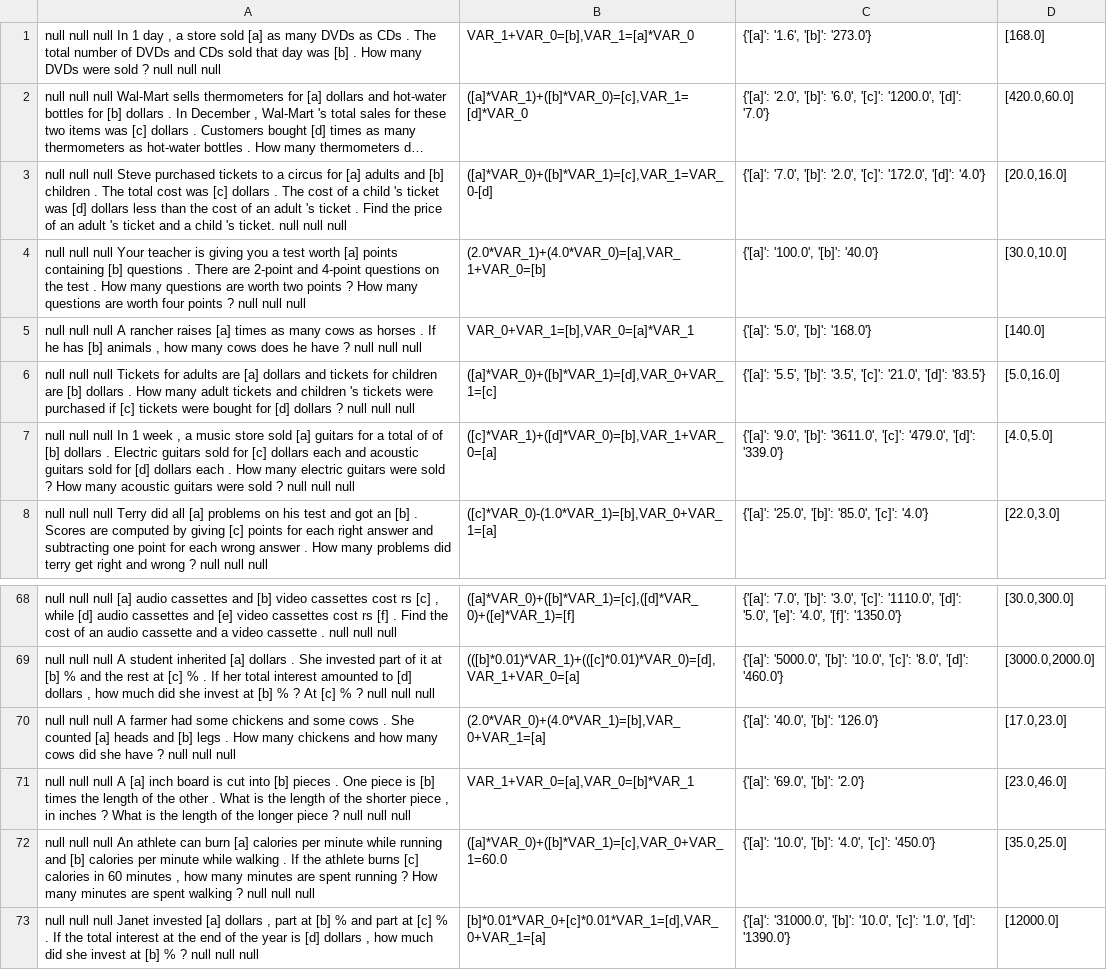
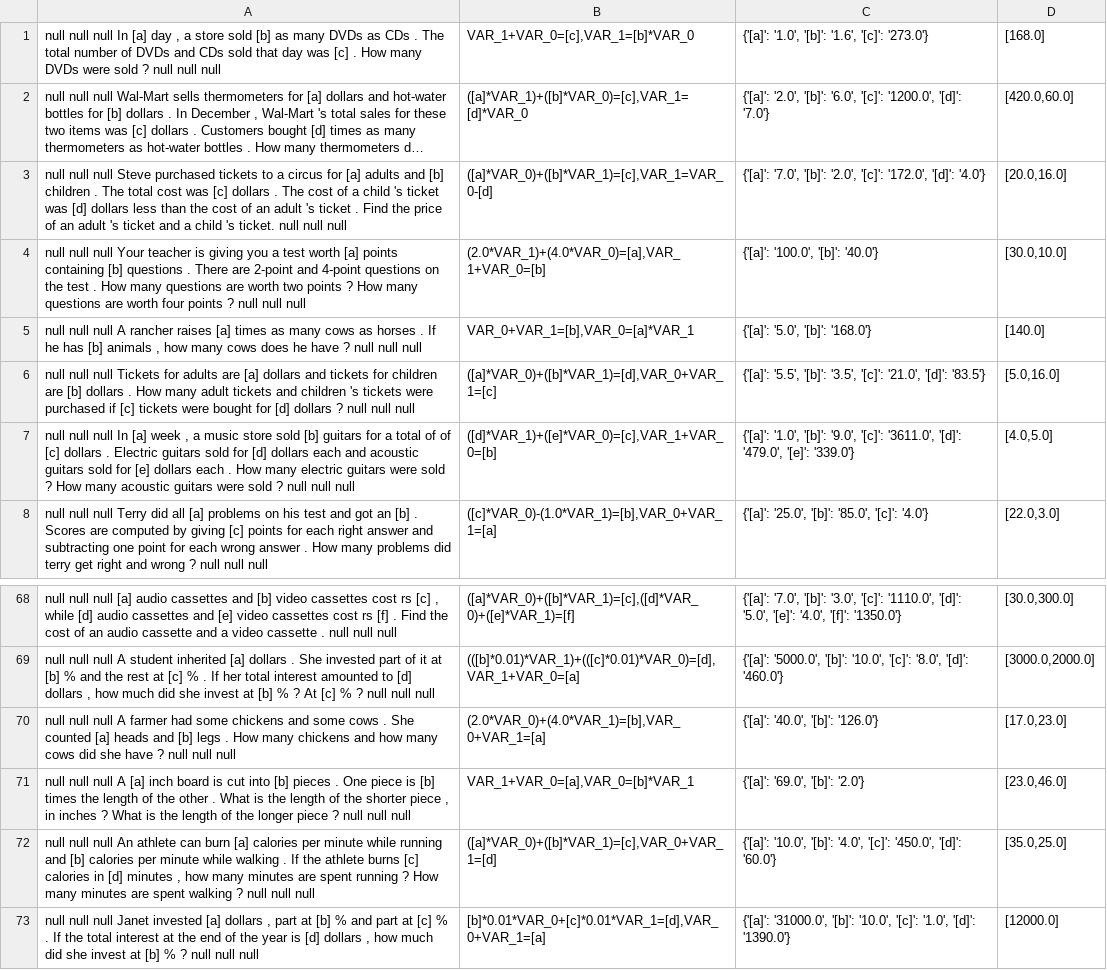
Before and after one commit to BenRobaidek/nn_math_solver_clean, a TSV file: kushman/data/working/no_sni/testk5.tsv, drawn as a sheet; only a part is shown, gaps mark what is left out; long unchanged cells end in …; the diff names each change by its address in the sheet, - before the commit and + after, or states it on an @@ line.

```diff
--- a/kushman/data/working/no_sni/testk5.tsv
+++ b/kushman/data/working/no_sni/testk5.tsv
-A1: …null In 1 day , a store sold [a] as many DVDs as CDs . The total number of DVDs and CDs sold that day was [b] . How…
+A1: …null In [a] day , a store sold [b] as many DVDs as CDs . The total number of DVDs and CDs sold that day was [c] . How…
-B1: VAR_1+VAR_0=[b],VAR_1=[a]*VAR_0
+B1: VAR_1+VAR_0=[c],VAR_1=[b]*VAR_0
-C1: {'[a]': '1.6', '[b]': '273.0'}
+C1: {'[a]': '1.0', '[b]': '1.6', '[c]': '273.0'}
-A7: …null In 1 week , a music store sold [a] guitars for a total of of [b] dollars . Electric guitars sold for [c] dollars each and acoustic guitars sold for [d] dollars each…
+A7: …null In [a] week , a music store sold [b] guitars for a total of of [c] dollars . Electric guitars sold for [d] dollars each and acoustic guitars sold for [e] dollars each…
-B7: ([c]*VAR_1)+([d]*VAR_0)=[b],VAR_1+VAR_0=[a]
+B7: ([d]*VAR_1)+([e]*VAR_0)=[c],VAR_1+VAR_0=[b]
-C7: {'[a]': '9.0', '[b]': '3611.0', '[c]': '479.0', '[d]': '339.0'}
+C7: {'[a]': '1.0', '[b]': '9.0', '[c]': '3611.0', '[d]': '479.0', '[e]': '339.0'}
-A72: …calories in 60 minutes ,…
+A72: …calories in [d] minutes ,…
-B72: ([a]*VAR_0)+([b]*VAR_1)=[c],VAR_0+VAR_1=60.0
+B72: ([a]*VAR_0)+([b]*VAR_1)=[c],VAR_0+VAR_1=[d]
-C72: …'4.0', '[c]': '450.0'}
+C72: …'4.0', '[c]': '450.0', '[d]': '60.0'}
```
Also changed, not shown: kushman/data/working/no_sni/testk1.tsv, kushman/data/working/no_sni/testk2.tsv, 22 other files.
